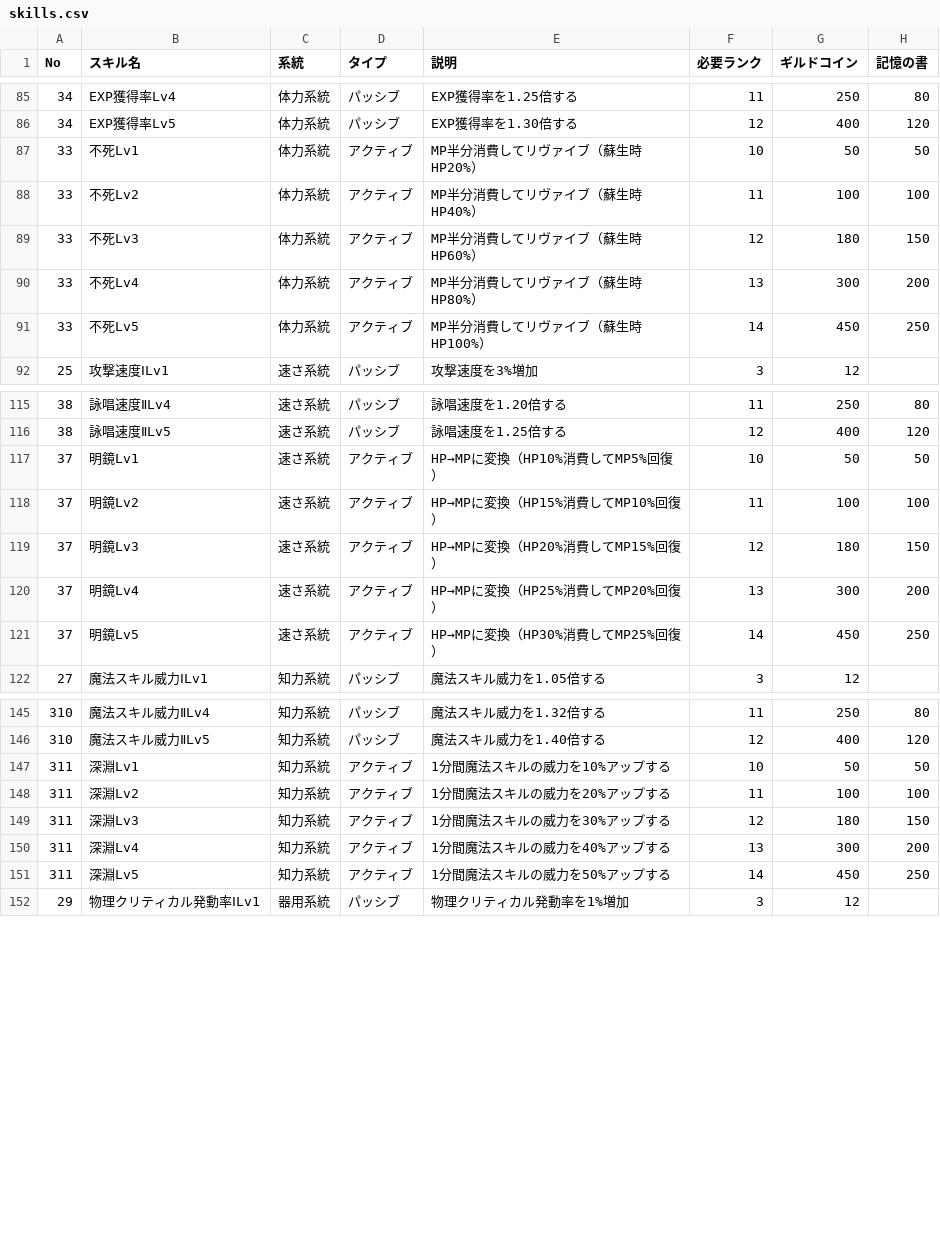
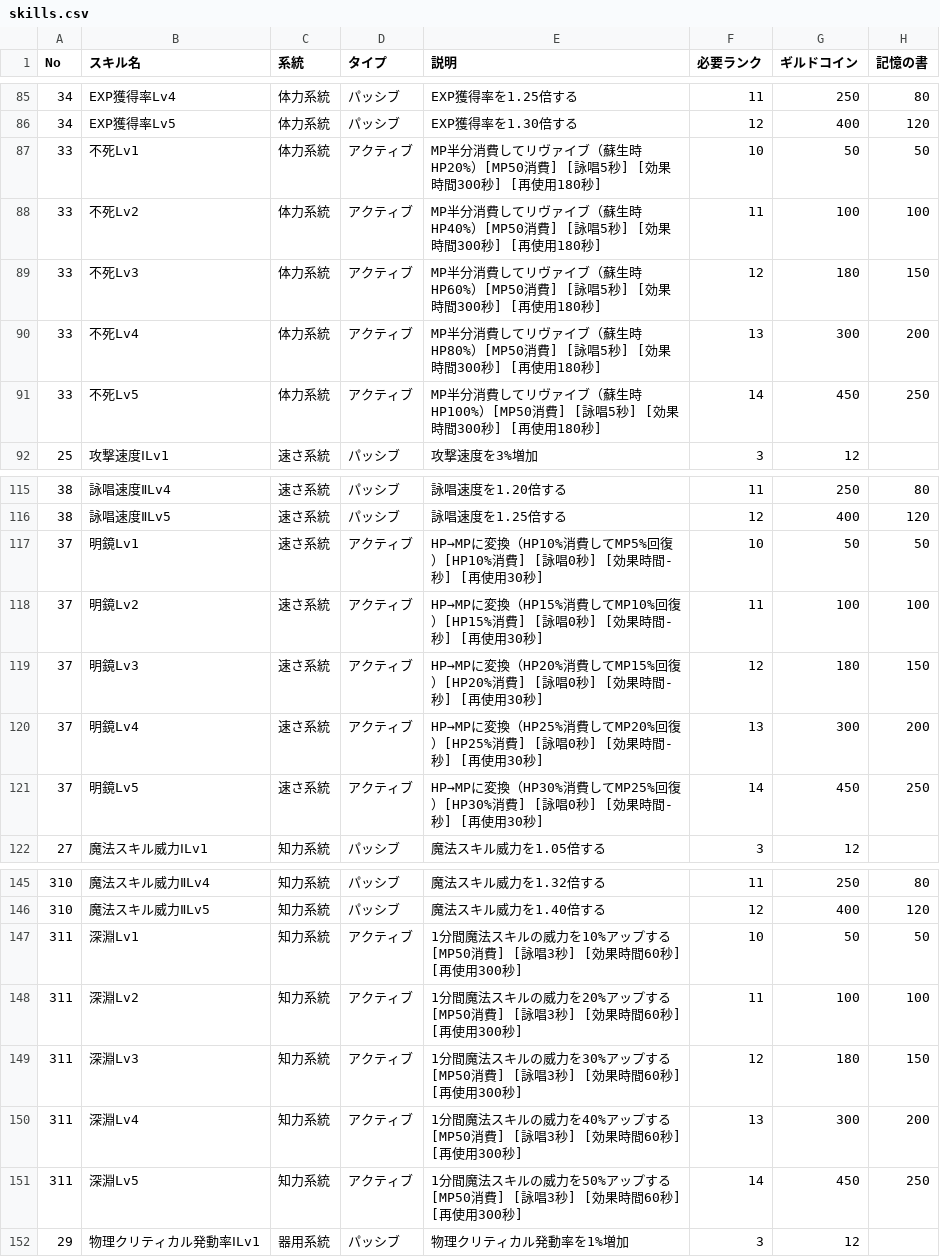
Before and after one commit to 0xaya/guild-skill-tree, a CSV file: public/data/skills.csv, drawn as a sheet; only a part is shown, gaps mark what is left out; the diff covers the shown part only; the diff names each change by its address in the sheet, - before the commit and + after, or states it on an @@ line.

```diff
--- a/public/data/skills.csv
+++ b/public/data/skills.csv
-E87 (説明): MP半分消費してリヴァイブ（蘇生時HP20%）
+E87 (説明): MP半分消費してリヴァイブ（蘇生時HP20%）[MP50消費] [詠唱5秒] [効果時間300秒] [再使用180秒]
-E88 (説明): MP半分消費してリヴァイブ（蘇生時HP40%）
+E88 (説明): MP半分消費してリヴァイブ（蘇生時HP40%）[MP50消費] [詠唱5秒] [効果時間300秒] [再使用180秒]
-E89 (説明): MP半分消費してリヴァイブ（蘇生時HP60%）
+E89 (説明): MP半分消費してリヴァイブ（蘇生時HP60%）[MP50消費] [詠唱5秒] [効果時間300秒] [再使用180秒]
-E90 (説明): MP半分消費してリヴァイブ（蘇生時HP80%）
+E90 (説明): MP半分消費してリヴァイブ（蘇生時HP80%）[MP50消費] [詠唱5秒] [効果時間300秒] [再使用180秒]
-E91 (説明): MP半分消費してリヴァイブ（蘇生時HP100%）
+E91 (説明): MP半分消費してリヴァイブ（蘇生時HP100%）[MP50消費] [詠唱5秒] [効果時間300秒] [再使用180秒]
-E117 (説明): HP→MPに変換（HP10%消費してMP5%回復）
+E117 (説明): HP→MPに変換（HP10%消費してMP5%回復）[HP10%消費] [詠唱0秒] [効果時間-秒] [再使用30秒]
-E118 (説明): HP→MPに変換（HP15%消費してMP10%回復）
+E118 (説明): HP→MPに変換（HP15%消費してMP10%回復）[HP15%消費] [詠唱0秒] [効果時間-秒] [再使用30秒]
-E119 (説明): HP→MPに変換（HP20%消費してMP15%回復）
+E119 (説明): HP→MPに変換（HP20%消費してMP15%回復）[HP20%消費] [詠唱0秒] [効果時間-秒] [再使用30秒]
-E120 (説明): HP→MPに変換（HP25%消費してMP20%回復）
+E120 (説明): HP→MPに変換（HP25%消費してMP20%回復）[HP25%消費] [詠唱0秒] [効果時間-秒] [再使用30秒]
-E121 (説明): HP→MPに変換（HP30%消費してMP25%回復）
+E121 (説明): HP→MPに変換（HP30%消費してMP25%回復）[HP30%消費] [詠唱0秒] [効果時間-秒] [再使用30秒]
-E147 (説明): 1分間魔法スキルの威力を10%アップする
+E147 (説明): 1分間魔法スキルの威力を10%アップする[MP50消費] [詠唱3秒] [効果時間60秒] [再使用300秒]
-E148 (説明): 1分間魔法スキルの威力を20%アップする
+E148 (説明): 1分間魔法スキルの威力を20%アップする[MP50消費] [詠唱3秒] [効果時間60秒] [再使用300秒]
-E149 (説明): 1分間魔法スキルの威力を30%アップする
+E149 (説明): 1分間魔法スキルの威力を30%アップする[MP50消費] [詠唱3秒] [効果時間60秒] [再使用300秒]
-E150 (説明): 1分間魔法スキルの威力を40%アップする
+E150 (説明): 1分間魔法スキルの威力を40%アップする[MP50消費] [詠唱3秒] [効果時間60秒] [再使用300秒]
-E151 (説明): 1分間魔法スキルの威力を50%アップする
+E151 (説明): 1分間魔法スキルの威力を50%アップする[MP50消費] [詠唱3秒] [効果時間60秒] [再使用300秒]
```
Also changed, not shown: 25 edited cells elsewhere in this file.
